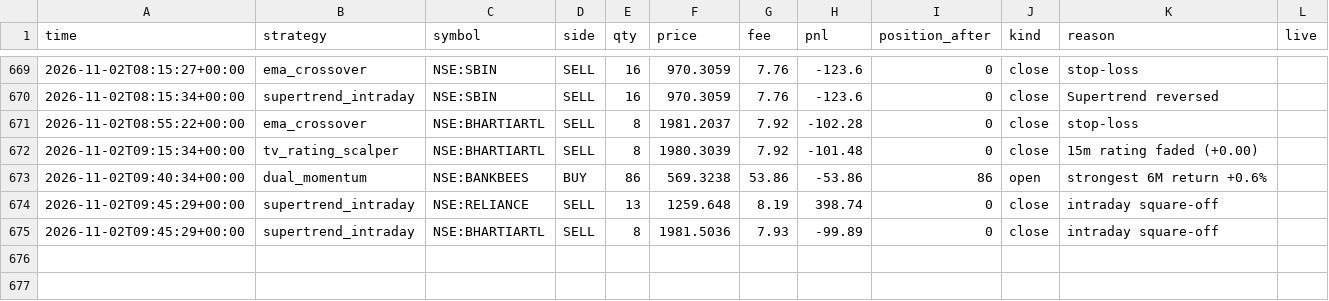
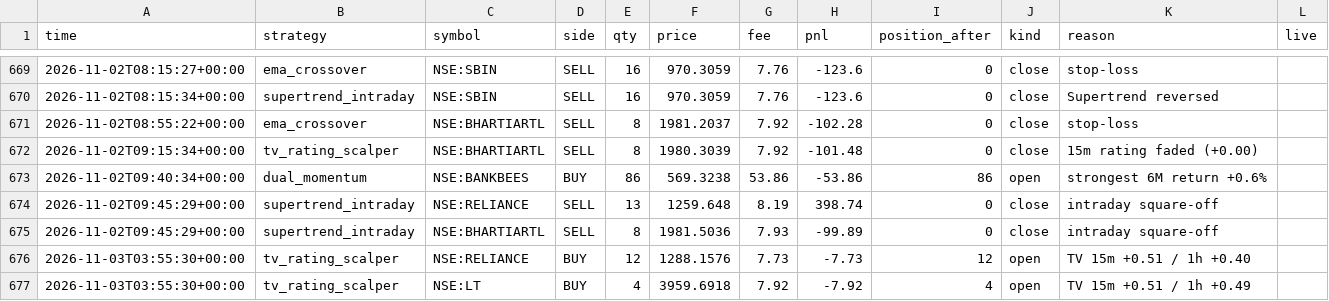
Before and after one commit to Yuvansh-Shah/algo-trading-platform, a CSV file: state/trades.csv, drawn as a sheet; only a part is shown, gaps mark what is left out.

```diff
--- a/state/trades.csv
+++ b/state/trades.csv
@@ -675 +675,3 @@ time,strategy,symbol,side,qty,price,fee,pnl,position_after,kind,reason,live
 2026-11-02T09:45:29+00:00,supertrend_intraday,NSE:BHARTIARTL,SELL,8,1981.5036,7.93,-99.89,0,close,intraday square-off,
+2026-11-03T03:55:30+00:00,tv_rating_scalper,NSE:RELIANCE,BUY,12,1288.1576,7.73,-7.73,12,open,TV 15m +0.51 / 1h +0.40,
+2026-11-03T03:55:30+00:00,tv_rating_scalper,NSE:LT,BUY,4,3959.6918,7.92,-7.92,4,open,TV 15m +0.51 / 1h +0.49,
```
Also changed, not shown: state/equity.csv, 4 other files.
